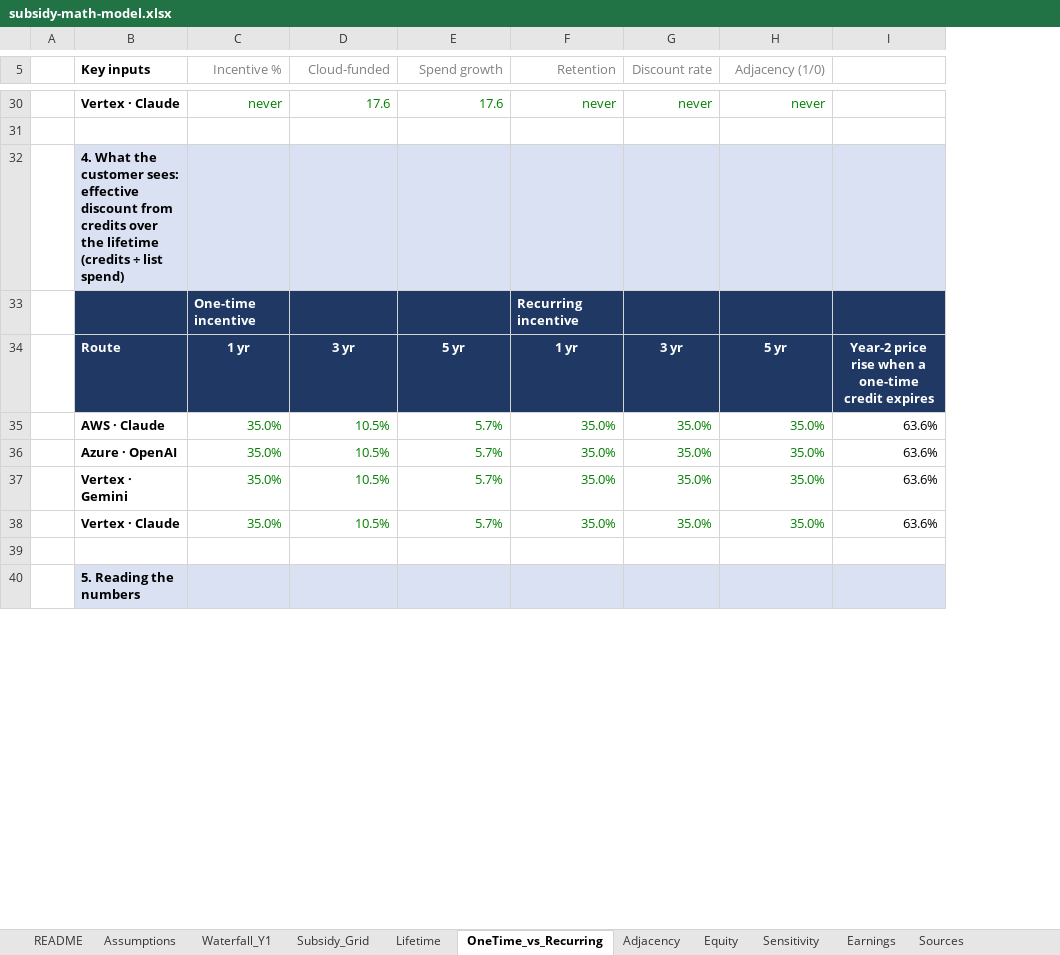
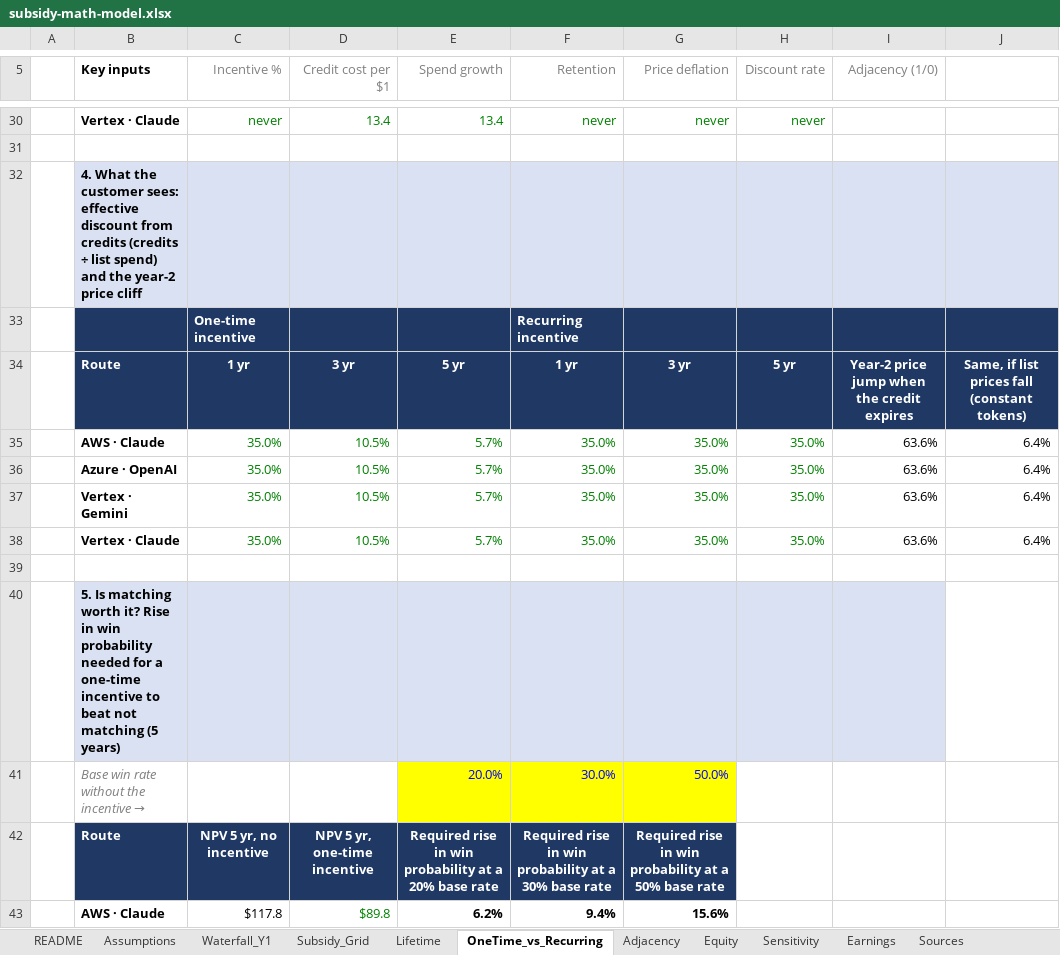
Before and after one commit to harshasks9/tokenomics, an Excel workbook: public/subsidy-math/subsidy-math-model.xlsx, sheet OneTime_vs_Recurring, drawn as a sheet; only a part is shown, gaps mark what is left out; values as stored, in another font and other column widths than the file's, no borders; charts and pictures not drawn; removed rows and columns are numbered as before the commit, all else as after; the diff covers the shown part only; the diff names each change by its address in the sheet, - before the commit and + after, or states it on an @@ line.

```diff
--- a/public/subsidy-math/subsidy-math-model.xlsx (sheet OneTime_vs_Recurring)
+++ b/public/subsidy-math/subsidy-math-model.xlsx (sheet OneTime_vs_Recurring)
+column G (Price deflation), rows 30-38: never |  |  |  | 3 yr | 35.0% | 35.0% | 35.0% | 35.0%
-column I, rows 34-38: Year-2 price rise when a one-time credit expires | 63.6% | 63.6% | 63.6% | 63.6%
+column J, rows 34-38: Same, if list prices fall (constant tokens) | 6.4% | 6.4% | 6.4% | 6.4%
-D5: Cloud-funded
+D5: Credit cost per $1
-D30 (Credit cost per $1): 17.6
+D30 (Credit cost per $1): 13.4
-E30 (Spend growth): 17.6
+E30 (Spend growth): 13.4
-I30 (Adjacency (1/0)): never
+I30 (Adjacency (1/0)): (empty)
-B32 (Key inputs): …from credits over the lifetime (credits ÷ list spend)
+B32 (Key inputs): …from credits (credits ÷ list spend) and the year-2 price cliff
-H34 (Discount rate): 3 yr
+H34 (Discount rate): 5 yr
-I34 (Adjacency (1/0)): 5 yr
+I34 (Adjacency (1/0)): Year-2 price jump when the credit expires
-I35:I38 (Adjacency (1/0)): 35.0%
+I35:I38 (Adjacency (1/0)): 63.6%
-I35:I38 text colour: #008000
+I35:I38 text colour: black
-B40 (Key inputs): 5. Reading the numbers
+B40 (Key inputs): 5. Is matching worth it? Rise in win probability needed for a one-time incentive to beat not matching (5 years)
+row 41:  | Base win rate without the incentive → |  |  | 20.0% | 30.0% | 50.0%
+row 42:  | Route | NPV 5 yr, no incentive | NPV 5 yr, one-time incentive | Required rise in win probability at a 20% base rate | Required rise in win probability at a 30% base rate | Required rise in win probability at a 50% base rate
+row 43:  | AWS · Claude | $117.8 | $89.8 | 6.2% | 9.4% | 15.6%
```
Also changed, not shown: 25 added rows, 10 removed rows, 15 edited cells and cell formats elsewhere in this sheet, sheet Sensitivity, sheet Subsidy_Grid, sheet Lifetime, sheet Assumptions, sheet Waterfall_Y1, sheet Adjacency, 2 more sheets, formulas that keep their value, charts or pictures, 23 other files.
